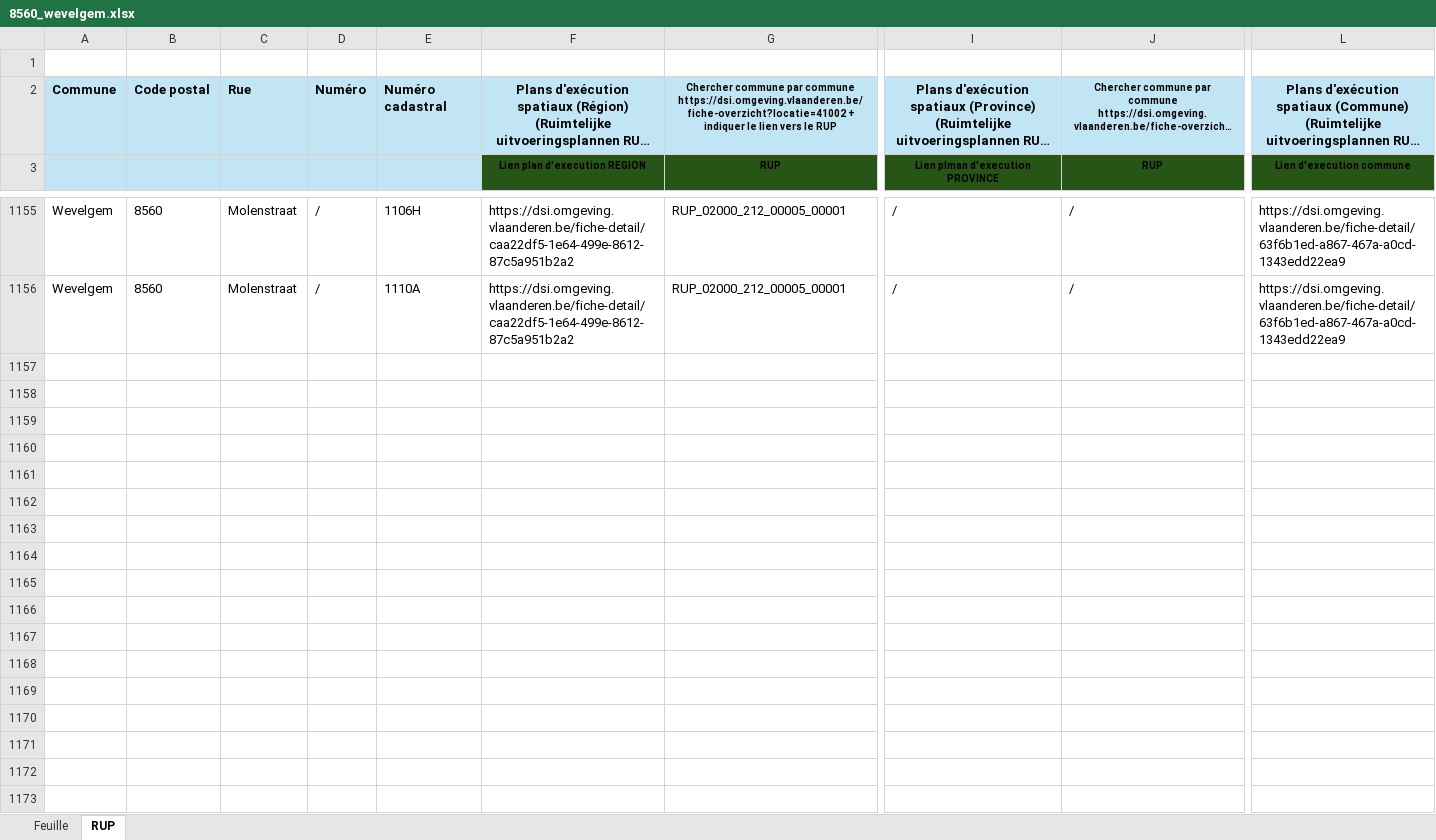
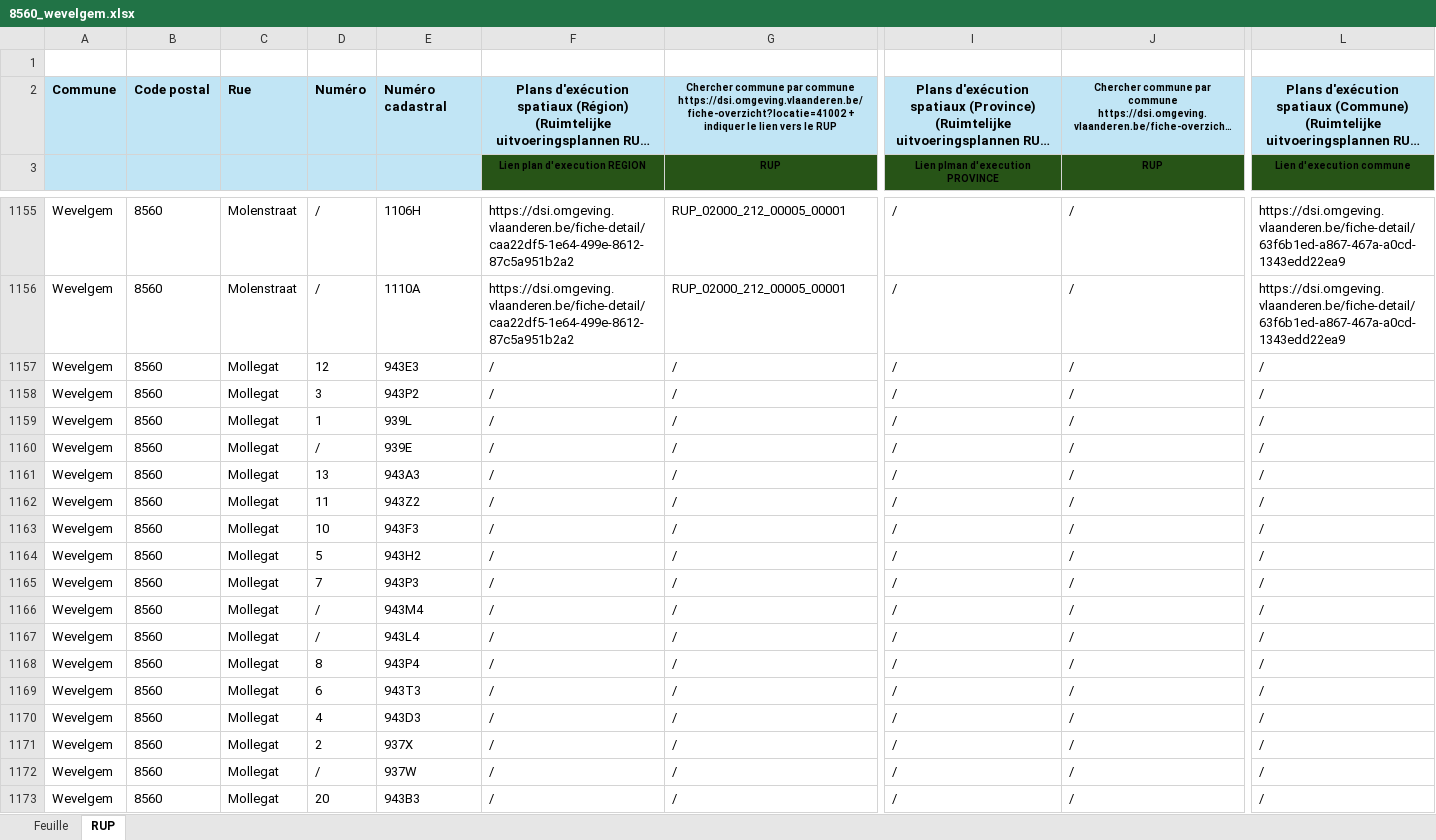
Before and after one commit to Mikajy01/walon-mpa-belgique-cloud, an Excel workbook: state/8560_wevelgem.xlsx, sheet RUP, drawn as a sheet; only a part is shown, gaps mark what is left out; long unchanged cells end in …; values as stored, in another font and other column widths than the file's, no borders; rows hold the shown columns only; the diff covers the shown part only; the diff names each change by its address in the sheet, - before the commit and + after, or states it on an @@ line.

```diff
--- a/state/8560_wevelgem.xlsx (sheet RUP)
+++ b/state/8560_wevelgem.xlsx (sheet RUP)
+row 1157: Wevelgem | 8560 | Mollegat | 12 | 943E3 | / | / | / | / | /
+row 1158: Wevelgem | 8560 | Mollegat | 3 | 943P2 | / | / | / | / | /
+row 1159: Wevelgem | 8560 | Mollegat | 1 | 939L | / | / | / | / | /
+row 1160: Wevelgem | 8560 | Mollegat | / | 939E | / | / | / | / | /
+row 1161: Wevelgem | 8560 | Mollegat | 13 | 943A3 | / | / | / | / | /
+row 1162: Wevelgem | 8560 | Mollegat | 11 | 943Z2 | / | / | / | / | /
+row 1163: Wevelgem | 8560 | Mollegat | 10 | 943F3 | / | / | / | / | /
+row 1164: Wevelgem | 8560 | Mollegat | 5 | 943H2 | / | / | / | / | /
+row 1165: Wevelgem | 8560 | Mollegat | 7 | 943P3 | / | / | / | / | /
+row 1166: Wevelgem | 8560 | Mollegat | / | 943M4 | / | / | / | / | /
+row 1167: Wevelgem | 8560 | Mollegat | / | 943L4 | / | / | / | / | /
+row 1168: Wevelgem | 8560 | Mollegat | 8 | 943P4 | / | / | / | / | /
+row 1169: Wevelgem | 8560 | Mollegat | 6 | 943T3 | / | / | / | / | /
+row 1170: Wevelgem | 8560 | Mollegat | 4 | 943D3 | / | / | / | / | /
+row 1171: Wevelgem | 8560 | Mollegat | 2 | 937X | / | / | / | / | /
+row 1172: Wevelgem | 8560 | Mollegat | / | 937W | / | / | / | / | /
+row 1173: Wevelgem | 8560 | Mollegat | 20 | 943B3 | / | / | / | / | /
```
Also changed, not shown: 19 added rows elsewhere in this sheet, sheet Feuille, 1 other file.
